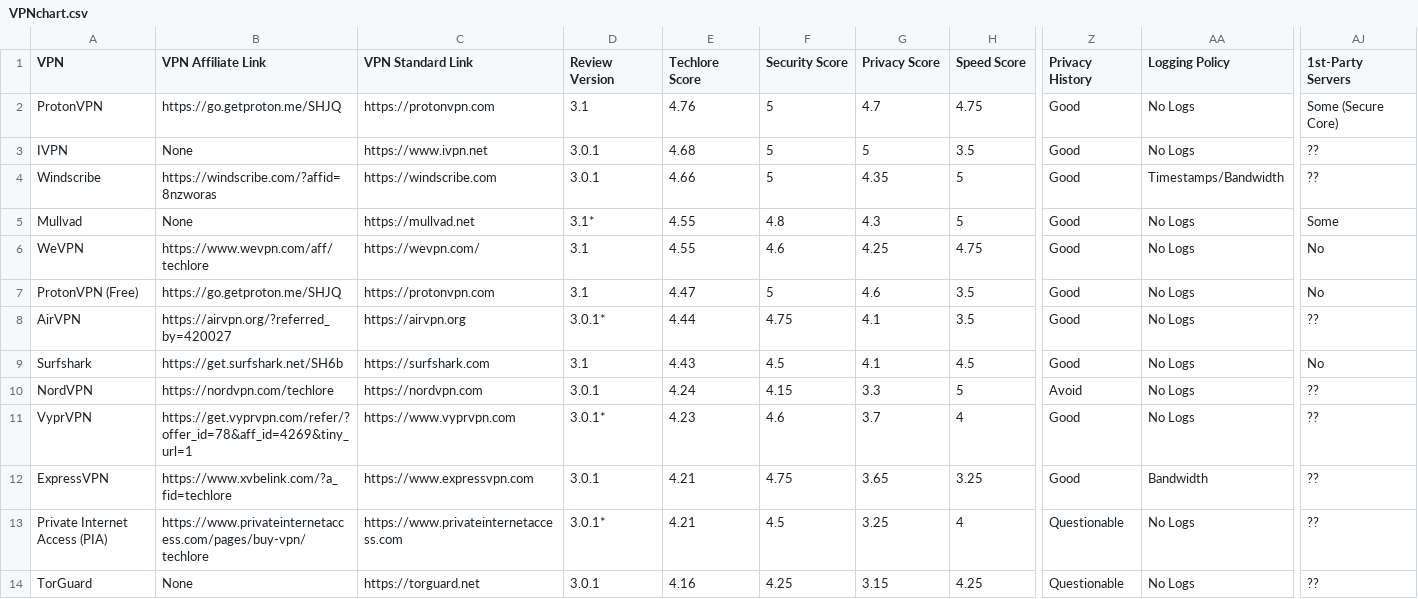
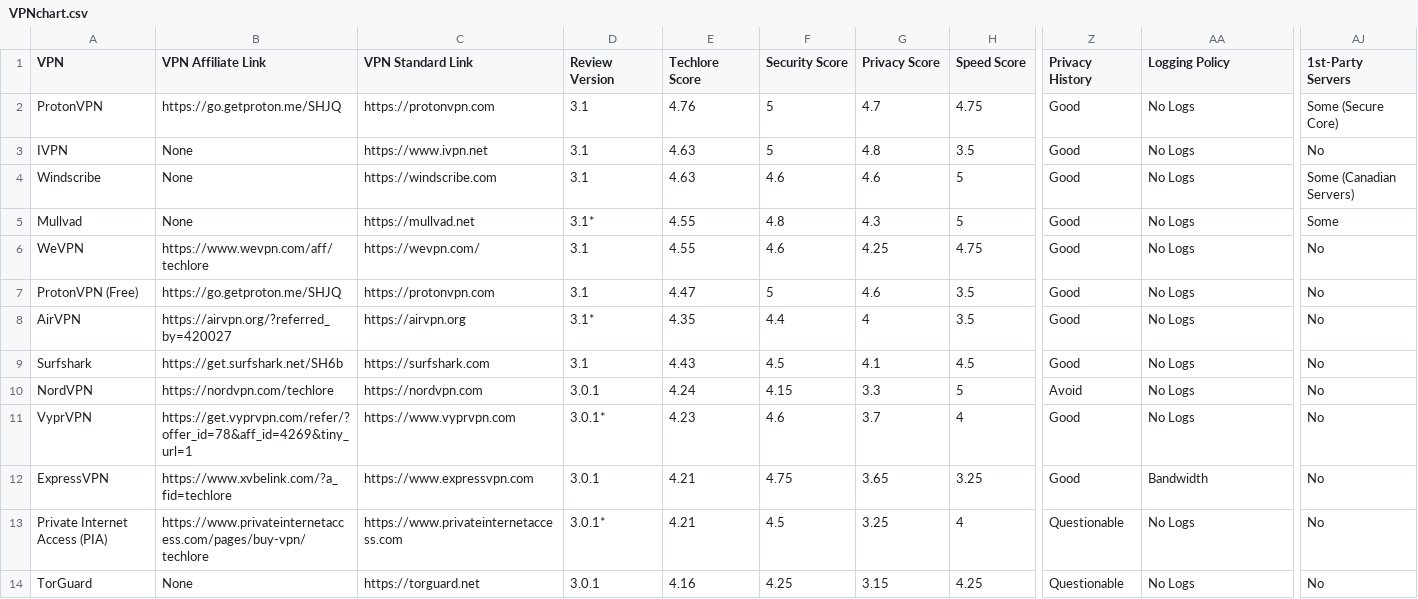
Before and after one commit to techlore/VPN-reviews, a CSV file: VPNchart.csv, drawn as a sheet; only a part is shown, gaps mark what is left out; the diff covers the shown part only; the diff names each change by its address in the sheet, - before the commit and + after, or states it on an @@ line.

Commit message:
Update VPNchart.csv

```diff
--- a/VPNchart.csv
+++ b/VPNchart.csv
-D3:D4 (Review Version): 3.0.1
+D3:D4 (Review Version): 3.1
-E3 (Techlore Score): 4.68
+E3 (Techlore Score): 4.63
-G3 (Privacy Score): 5
+G3 (Privacy Score): 4.8
-AJ3 (1st-Party Servers): ??
+AJ3 (1st-Party Servers): No
-B4 (VPN Affiliate Link): https://windscribe.com/?affid=8nzworas
+B4 (VPN Affiliate Link): None
-E4 (Techlore Score): 4.66
+E4 (Techlore Score): 4.63
-F4 (Security Score): 5
+F4 (Security Score): 4.6
-G4 (Privacy Score): 4.35
+G4 (Privacy Score): 4.6
-AA4 (Logging Policy): Timestamps/Bandwidth
+AA4 (Logging Policy): No Logs
-AJ4 (1st-Party Servers): ??
+AJ4 (1st-Party Servers): Some (Canadian Servers)
-D8 (Review Version): 3.0.1*
+D8 (Review Version): 3.1*
-E8 (Techlore Score): 4.44
+E8 (Techlore Score): 4.35
-F8 (Security Score): 4.75
+F8 (Security Score): 4.4
-G8 (Privacy Score): 4.1
+G8 (Privacy Score): 4
-AJ8 (1st-Party Servers): ??
+AJ8 (1st-Party Servers): No
-AJ10:AJ14 (1st-Party Servers): ??
+AJ10:AJ14 (1st-Party Servers): No
```
Also changed, not shown: 11 edited cells elsewhere in this file.
